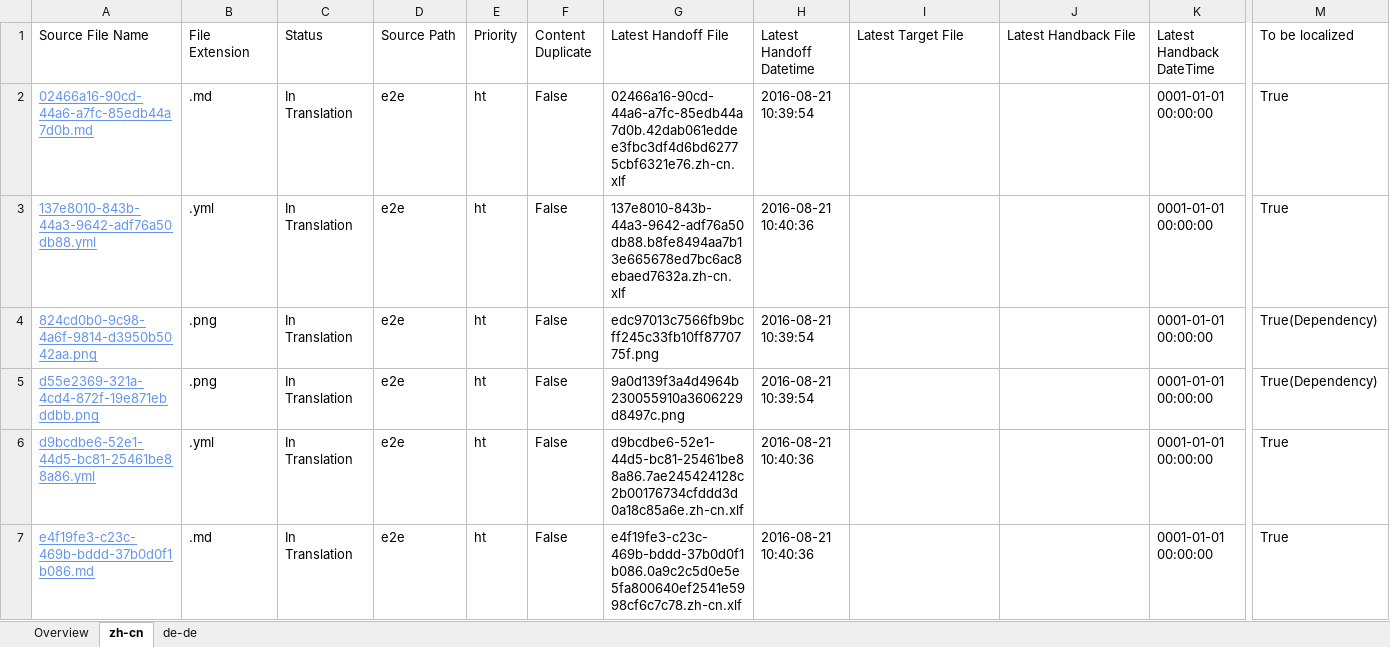
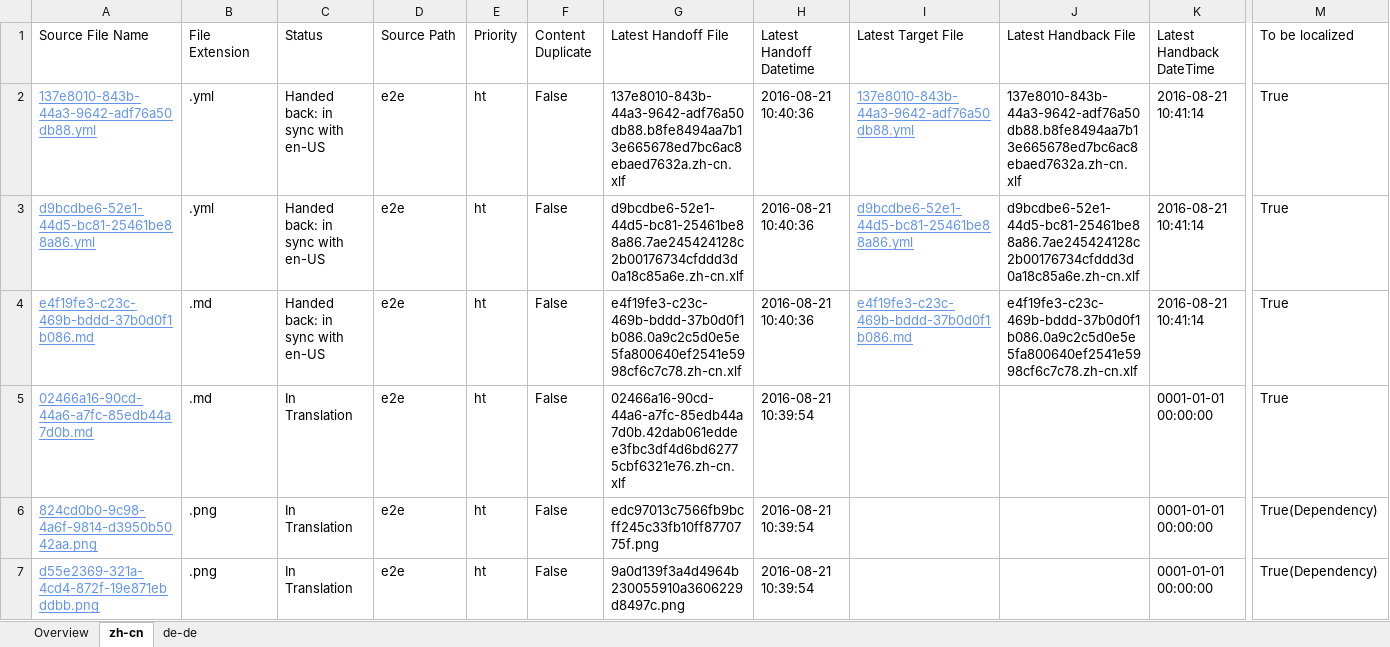
Before and after one commit to OpenLocalizationTestOrg/ol-test0-handback, an Excel workbook: ol-handback/OpenLocalizationTestOrg/ol-test0/ci/localization-status.xlsx, sheet zh-cn, drawn as a sheet; only a part is shown, gaps mark what is left out; values as stored, in another font and other column widths than the file's, no borders; table styles not drawn; removed rows and columns are numbered as before the commit, all else as after; rows hold the shown columns only; the diff names each change by its address in the sheet, - before the commit and + after, or states it on an @@ line.

```diff
--- a/ol-handback/OpenLocalizationTestOrg/ol-test0/ci/localization-status.xlsx (sheet zh-cn)
+++ b/ol-handback/OpenLocalizationTestOrg/ol-test0/ci/localization-status.xlsx (sheet zh-cn)
+row 2: 137e8010-843b-44a3-9642-adf76a50db88.yml | .yml | Handed back: in sync with en-US | e2e | ht | False | 137e8010-843b-44a3-9642-adf76a50db88.b8fe8494aa7b13e665678ed7bc6ac8ebaed7632a.zh-cn.xlf | 2016-08-21 10:40:36 | 137e8010-843b-44a3-9642-adf76a50db88.yml | 137e8010-843b-44a3-9642-adf76a50db88.b8fe8494aa7b13e665678ed7bc6ac8ebaed7632a.zh-cn.xlf | 2016-08-21 10:41:14 | True
+row 3: d9bcdbe6-52e1-44d5-bc81-25461be88a86.yml | .yml | Handed back: in sync with en-US | e2e | ht | False | d9bcdbe6-52e1-44d5-bc81-25461be88a86.7ae245424128c2b00176734cfddd3d0a18c85a6e.zh-cn.xlf | 2016-08-21 10:40:36 | d9bcdbe6-52e1-44d5-bc81-25461be88a86.yml | d9bcdbe6-52e1-44d5-bc81-25461be88a86.7ae245424128c2b00176734cfddd3d0a18c85a6e.zh-cn.xlf | 2016-08-21 10:41:14 | True
+row 4: e4f19fe3-c23c-469b-bddd-37b0d0f1b086.md | .md | Handed back: in sync with en-US | e2e | ht | False | e4f19fe3-c23c-469b-bddd-37b0d0f1b086.0a9c2c5d0e5e5fa800640ef2541e5998cf6c7c78.zh-cn.xlf | 2016-08-21 10:40:36 | e4f19fe3-c23c-469b-bddd-37b0d0f1b086.md | e4f19fe3-c23c-469b-bddd-37b0d0f1b086.0a9c2c5d0e5e5fa800640ef2541e5998cf6c7c78.zh-cn.xlf | 2016-08-21 10:41:14 | True
-row 3: 137e8010-843b-44a3-9642-adf76a50db88.yml | .yml | In Translation | e2e | ht | False | 137e8010-843b-44a3-9642-adf76a50db88.b8fe8494aa7b13e665678ed7bc6ac8ebaed7632a.zh-cn.xlf | 2016-08-21 10:40:36 |  |  | 0001-01-01 00:00:00 | True
-row 6: d9bcdbe6-52e1-44d5-bc81-25461be88a86.yml | .yml | In Translation | e2e | ht | False | d9bcdbe6-52e1-44d5-bc81-25461be88a86.7ae245424128c2b00176734cfddd3d0a18c85a6e.zh-cn.xlf | 2016-08-21 10:40:36 |  |  | 0001-01-01 00:00:00 | True
-row 7: e4f19fe3-c23c-469b-bddd-37b0d0f1b086.md | .md | In Translation | e2e | ht | False | e4f19fe3-c23c-469b-bddd-37b0d0f1b086.0a9c2c5d0e5e5fa800640ef2541e5998cf6c7c78.zh-cn.xlf | 2016-08-21 10:40:36 |  |  | 0001-01-01 00:00:00 | True
```
Also changed, not shown: sheet de-de, sheet Overview, 1 other file.
